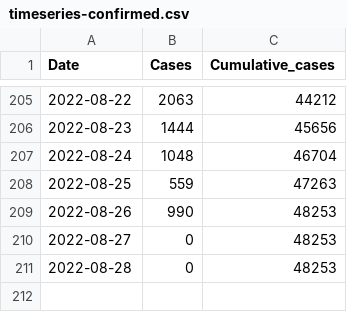
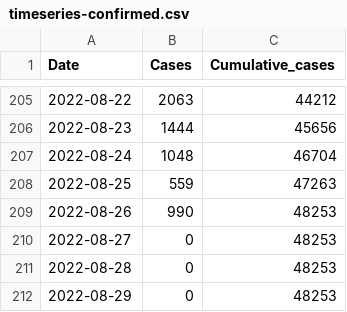
Before and after one commit to globaldothealth/monkeypox, a CSV file: timeseries-confirmed.csv, drawn as a sheet; only a part is shown, gaps mark what is left out.

```diff
--- a/timeseries-confirmed.csv
+++ b/timeseries-confirmed.csv
@@ -211 +211,2 @@ Date,Cases,Cumulative_cases
 2022-08-28,0,48253
+2022-08-29,0,48253
```
Also changed, not shown: timeseries-country-confirmed.csv.
